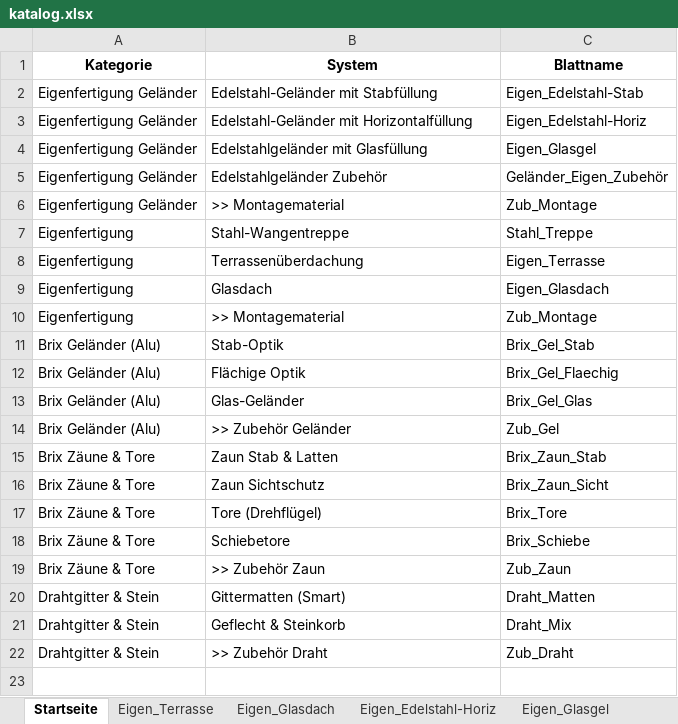
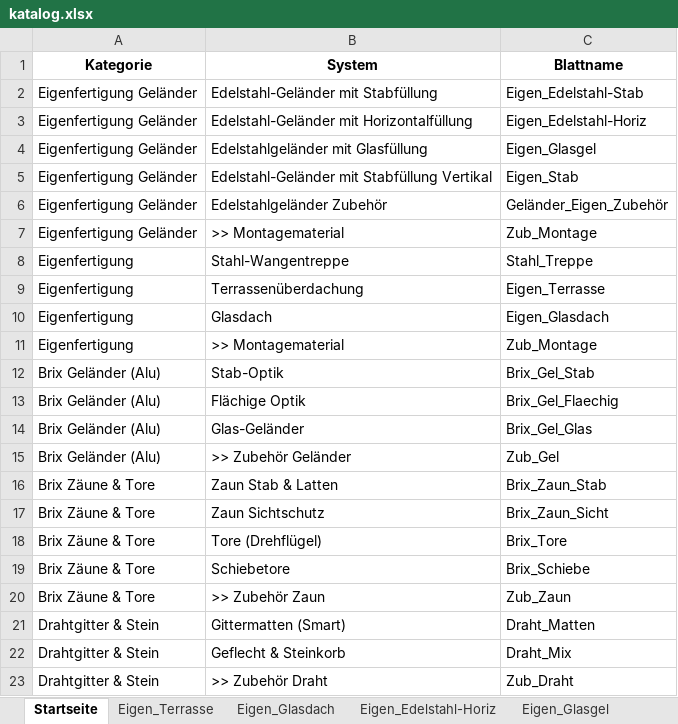
Before and after one commit to meingassnermatthias-eng/BrixKalkGel-nder, an Excel workbook: katalog.xlsx, sheet Startseite, drawn as a sheet; values as stored, in another font and other column widths than the file's, no borders; the diff names each change by its address in the sheet, - before the commit and + after, or states it on an @@ line.

```diff
--- a/katalog.xlsx (sheet Startseite)
+++ b/katalog.xlsx (sheet Startseite)
+row 5: Eigenfertigung Geländer | Edelstahl-Geländer mit Stabfüllung Vertikal | Eigen_Stab
```
Also changed, not shown: sheet Eigen_Edelstahl-Stab, other sheet tabs.
